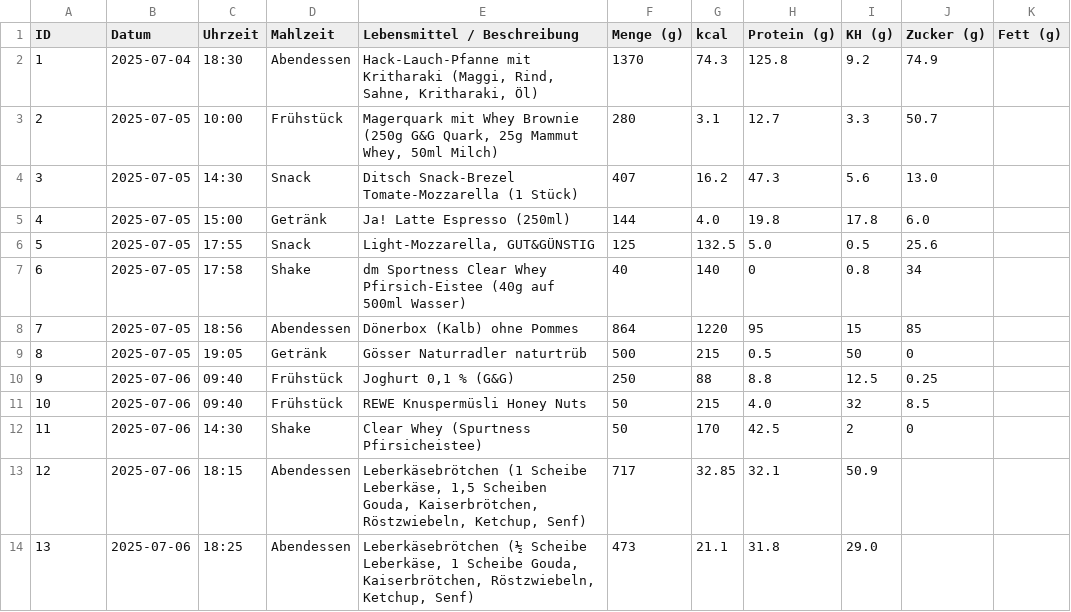
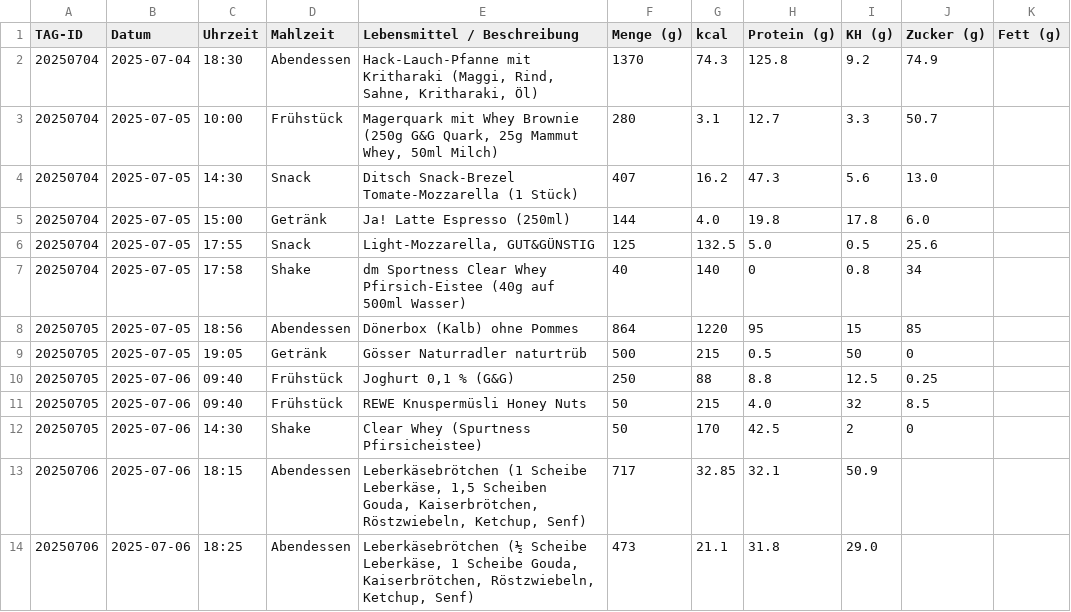
Before and after one commit to Bl4d3hUnt3r/ernaehrung-tracking, a CSV file: daten/tracking.csv, drawn as a sheet.

Commit message:
Update tracking.csv

```diff
--- a/daten/tracking.csv
+++ b/daten/tracking.csv
@@ -1,14 +1,14 @@
-ID;Datum;Uhrzeit;Mahlzeit;Lebensmittel / Beschreibung;Menge (g);kcal;Protein (g);KH (g);Zucker (g);Fett (g)
-1;2025-07-04;18:30;Abendessen;Hack-Lauch-Pfanne mit Kritharaki (Maggi, Rind, Sahne, Kritharaki, Öl);1370;74.3;125.8;9.2;74.9
-2;2025-07-05;10:00;Frühstück;Magerquark mit Whey Brownie (250g G&G Quark, 25g Mammut Whey, 50ml Milch);280;3.1;12.7;3.3;50.7
-3;2025-07-05;14:30;Snack;Ditsch Snack-Brezel Tomate-Mozzarella (1 Stück);407;16.2;47.3;5.6;13.0
-4;2025-07-05;15:00;Getränk;Ja! Latte Espresso (250ml);144;4.0;19.8;17.8;6.0
-5;2025-07-05;17:55;Snack;Light-Mozzarella, GUT&GÜNSTIG;125;132.5;5.0;0.5;25.6
-6;2025-07-05;17:58;Shake;dm Sportness Clear Whey Pfirsich-Eistee (40g auf 500ml Wasser);40;140;0;0.8;34
-7;2025-07-05;18:56;Abendessen;Dönerbox (Kalb) ohne Pommes;864;1220;95;15;85
-8;2025-07-05;19:05;Getränk;Gösser Naturradler naturtrüb;500;215;0.5;50;0
-9;2025-07-06;09:40;Frühstück;Joghurt 0,1 % (G&G);250;88;8.8;12.5;0.25
-10;2025-07-06;09:40;Frühstück;REWE Knuspermüsli Honey Nuts;50;215;4.0;32;8.5
-11;2025-07-06;14:30;Shake;Clear Whey (Spurtness Pfirsicheistee);50;170;42.5;2;0
-12;2025-07-06;18:15;Abendessen;Leberkäsebrötchen (1 Scheibe Leberkäse, 1,5 Scheiben Gouda, Kaiserbrötchen, Röstzwiebeln, Ketchup, Senf);717;32.85;32.1;50.9
-13;2025-07-06;18:25;Abendessen;Leberkäsebrötchen (½ Scheibe Leberkäse, 1 Scheibe Gouda, Kaiserbrötchen, Röstzwiebeln, Ketchup, Senf);473;21.1;31.8;29.0
+TAG-ID;Datum;Uhrzeit;Mahlzeit;Lebensmittel / Beschreibung;Menge (g);kcal;Protein (g);KH (g);Zucker (g);Fett (g)
+20250704;2025-07-04;18:30;Abendessen;Hack-Lauch-Pfanne mit Kritharaki (Maggi, Rind, Sahne, Kritharaki, Öl);1370;74.3;125.8;9.2;74.9
+20250704;2025-07-05;10:00;Frühstück;Magerquark mit Whey Brownie (250g G&G Quark, 25g Mammut Whey, 50ml Milch);280;3.1;12.7;3.3;50.7
+20250704;2025-07-05;14:30;Snack;Ditsch Snack-Brezel Tomate-Mozzarella (1 Stück);407;16.2;47.3;5.6;13.0
+20250704;2025-07-05;15:00;Getränk;Ja! Latte Espresso (250ml);144;4.0;19.8;17.8;6.0
+20250704;2025-07-05;17:55;Snack;Light-Mozzarella, GUT&GÜNSTIG;125;132.5;5.0;0.5;25.6
+20250704;2025-07-05;17:58;Shake;dm Sportness Clear Whey Pfirsich-Eistee (40g auf 500ml Wasser);40;140;0;0.8;34
+20250705;2025-07-05;18:56;Abendessen;Dönerbox (Kalb) ohne Pommes;864;1220;95;15;85
+20250705;2025-07-05;19:05;Getränk;Gösser Naturradler naturtrüb;500;215;0.5;50;0
+20250705;2025-07-06;09:40;Frühstück;Joghurt 0,1 % (G&G);250;88;8.8;12.5;0.25
+20250705;2025-07-06;09:40;Frühstück;REWE Knuspermüsli Honey Nuts;50;215;4.0;32;8.5
+20250705;2025-07-06;14:30;Shake;Clear Whey (Spurtness Pfirsicheistee);50;170;42.5;2;0
+20250706;2025-07-06;18:15;Abendessen;Leberkäsebrötchen (1 Scheibe Leberkäse, 1,5 Scheiben Gouda, Kaiserbrötchen, Röstzwiebeln, Ketchup, Senf);717;32.85;32.1;50.9
+20250706;2025-07-06;18:25;Abendessen;Leberkäsebrötchen (½ Scheibe Leberkäse, 1 Scheibe Gouda, Kaiserbrötchen, Röstzwiebeln, Ketchup, Senf);473;21.1;31.8;29.0
```
